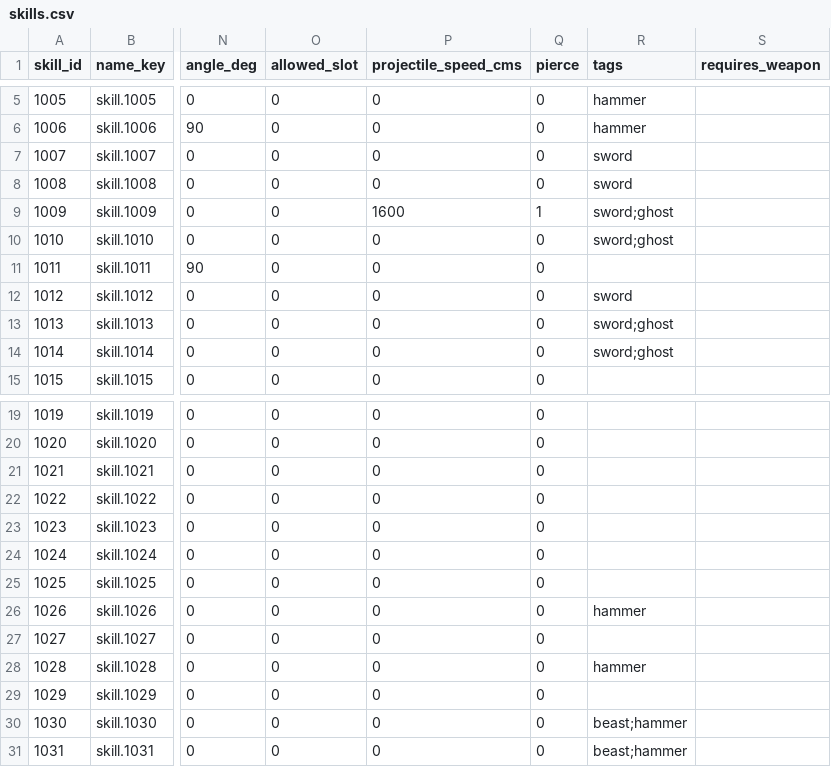
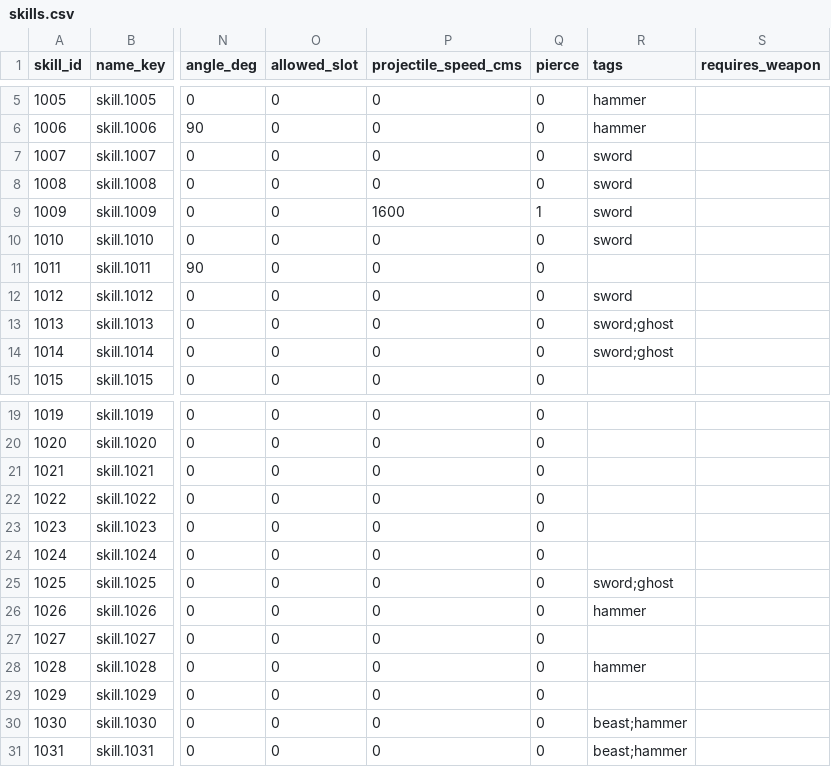
Before and after one commit to HyeonjungYun/for-be-the-king, a CSV file: Server/Data/skills.csv, drawn as a sheet; only a part is shown, gaps mark what is left out; the diff names each change by its address in the sheet, - before the commit and + after, or states it on an @@ line.

```diff
--- a/Server/Data/skills.csv
+++ b/Server/Data/skills.csv
-R9:R10 (tags): sword;ghost
+R9:R10 (tags): sword
-R25 (tags): (empty)
+R25 (tags): sword;ghost
```
Also changed, not shown: Server/Data/skill_rules.csv, 8 other files.
